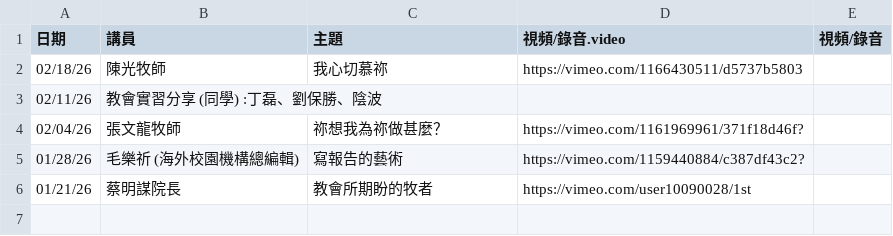
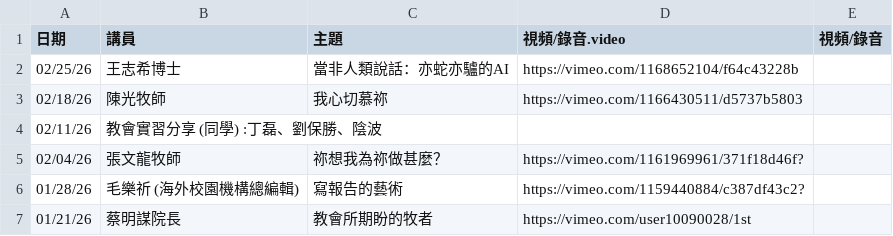
Before and after one commit to cwts-edu/cwts-web, a CSV file: src/content/csv/assembly/2026-H1.csv, drawn as a sheet.

Commit message:
Update Assembly files (#351)

```diff
--- a/src/content/csv/assembly/2026-H1.csv
+++ b/src/content/csv/assembly/2026-H1.csv
@@ -1,2 +1,3 @@
 日期,講員,主題,視頻/錄音.video,視頻/錄音
+02/25/26,王志希博士,當非人類說話：亦蛇亦驢的AI,https://vimeo.com/1168652104/f64c43228b,
 02/18/26,陳光牧師,我心切慕祢,https://vimeo.com/1166430511/d5737b5803,
```
Also changed, not shown: src/content/csv/assembly/upcoming.csv.
